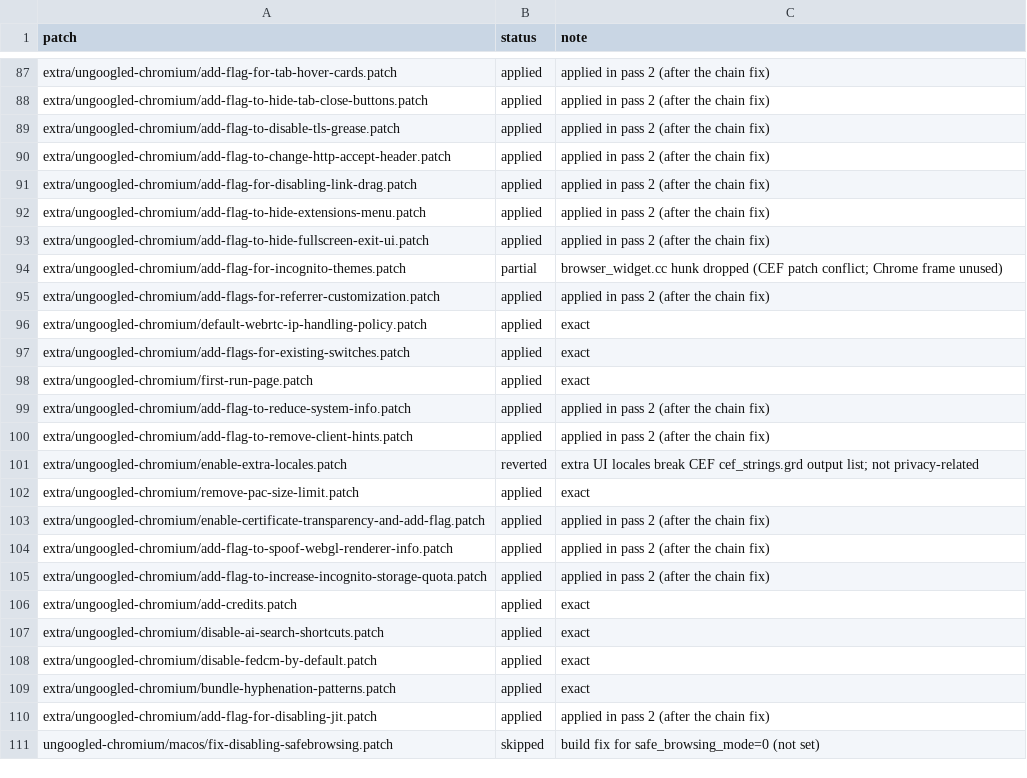
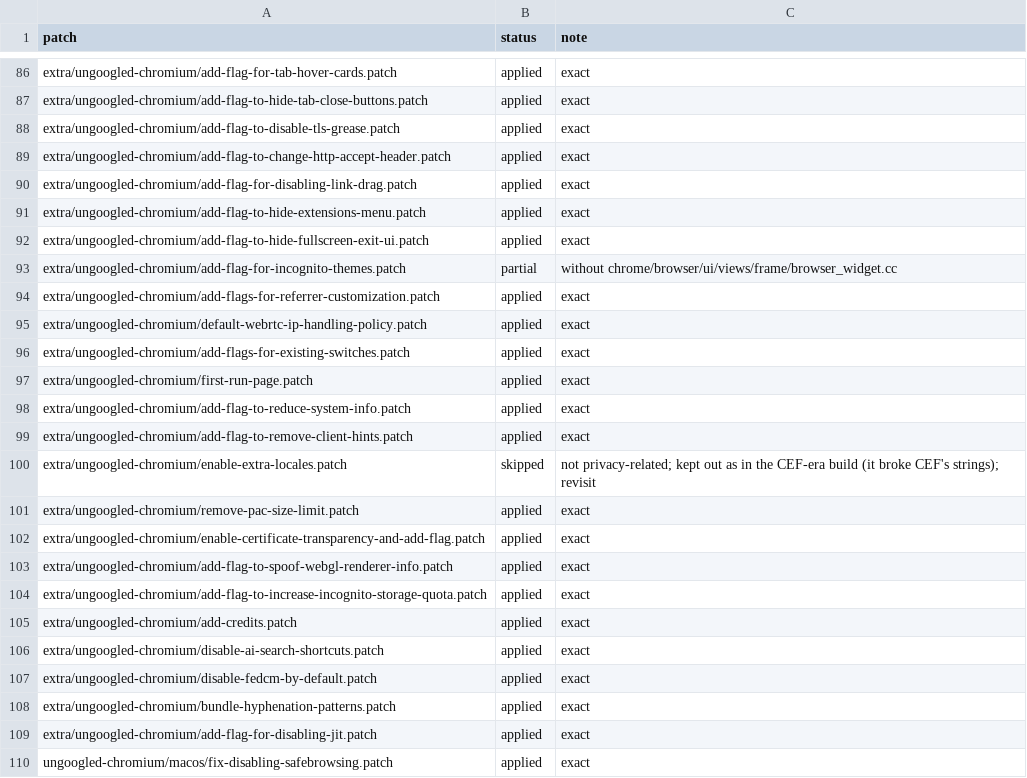
Before and after one commit to 0xJeu/ardia, a TSV file: engine/patches/ungoogled-status.tsv, drawn as a sheet; only a part is shown, gaps mark what is left out; addresses are those after the commit; the diff covers the shown part only; the diff names each change by its address in the sheet, - before the commit and + after, or states it on an @@ line.

```diff
--- a/engine/patches/ungoogled-status.tsv
+++ b/engine/patches/ungoogled-status.tsv
-C86:C92 (note): applied in pass 2 (after the chain fix)
+C86:C92 (note): exact
-C93 (note): browser_widget.cc hunk dropped (CEF patch conflict; Chrome frame unused)
+C93 (note): without chrome/browser/ui/views/frame/browser_widget.cc
-C94 (note): applied in pass 2 (after the chain fix)
+C94 (note): exact
-C98:C99 (note): applied in pass 2 (after the chain fix)
+C98:C99 (note): exact
-B100 (status): reverted
+B100 (status): skipped
-C100 (note): extra UI locales break CEF cef_strings.grd output list; not privacy-related
+C100 (note): not privacy-related; kept out as in the CEF-era build (it broke CEF's strings); revisit
-C102:C104 (note): applied in pass 2 (after the chain fix)
+C102:C104 (note): exact
-C109 (note): applied in pass 2 (after the chain fix)
+C109 (note): exact
-B110 (status): skipped
+B110 (status): applied
-C110 (note): build fix for safe_browsing_mode=0 (not set)
+C110 (note): exact
```
Also changed, not shown: 1 removed row and 40 edited cells elsewhere in this file, 23 other files.
